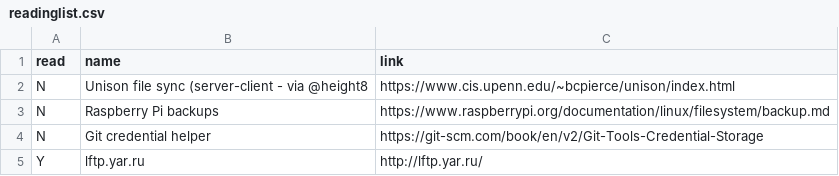
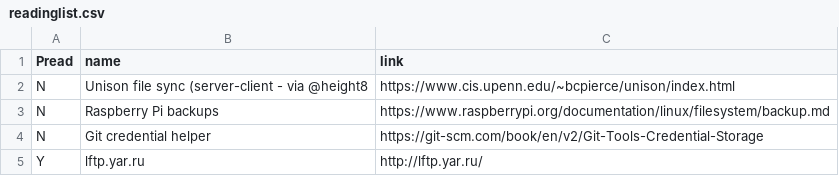
Before and after one commit to bazbt3/bazbt3.github.io, a CSV file: _data/readinglist.csv, drawn as a sheet; only a part is shown.

Commit message:
Test repeat edit & upload readinglist.csv.

```diff
--- a/_data/readinglist.csv
+++ b/_data/readinglist.csv
@@ -1,2 +1,2 @@
-read,name,link
+Pread,name,link
 N,Unison file sync (server-client - via @height8,https://www.cis.upenn.edu/~bcpierce/unison/index.html
```
